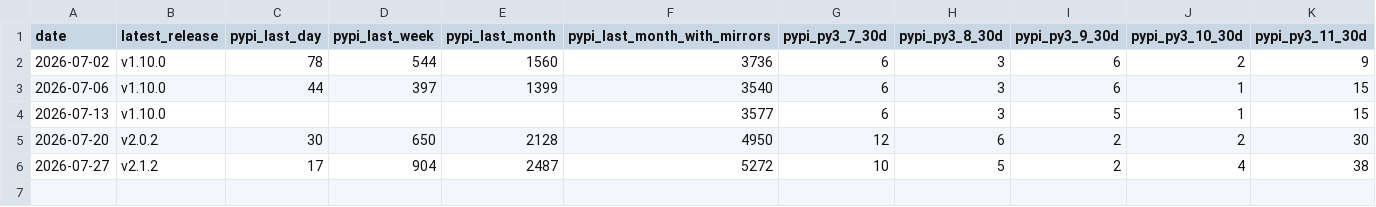
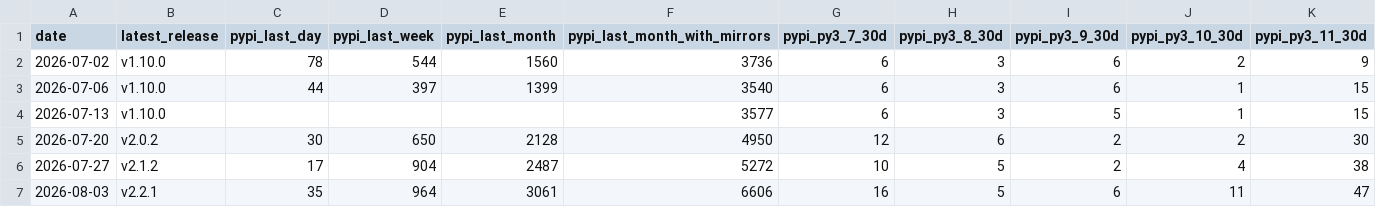
Before and after one commit to awslabs/ferret-scan, a CSV file: docs/metrics/downloads.csv, drawn as a sheet; only a part is shown; rows hold the shown columns only; the diff names each change by its address in the sheet, - before the commit and + after, or states it on an @@ line.

```diff
--- a/docs/metrics/downloads.csv
+++ b/docs/metrics/downloads.csv
+row 7: 2026-08-03 | v2.2.1 | 35 | 964 | 3061 | 6606 | 16 | 5 | 6 | 11 | 47
```
